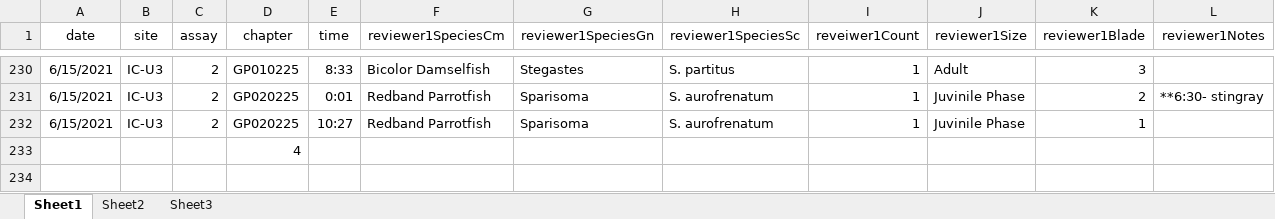
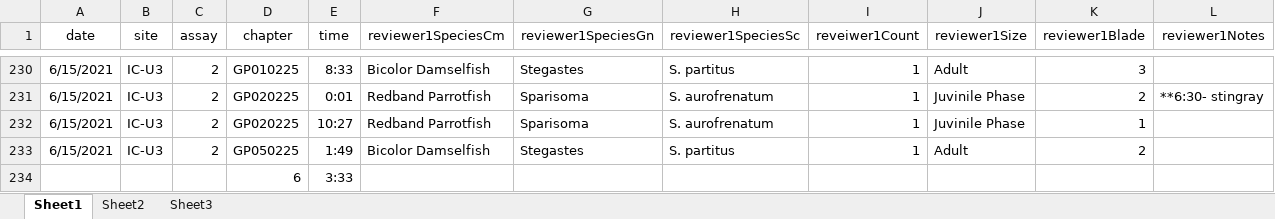
Before and after one commit to icombs2017/photogrammetryNOAA, an Excel workbook: herbivory/data/herbivoryVideoDataSheet.xlsx, sheet Sheet1, drawn as a sheet; only a part is shown, gaps mark what is left out; values as stored, in another font and other column widths than the file's, no borders; removed rows and columns are numbered as before the commit, all else as after; rows hold the shown columns only; the diff names each change by its address in the sheet, - before the commit and + after, or states it on an @@ line.

Commit message:
more ID

```diff
--- a/herbivory/data/herbivoryVideoDataSheet.xlsx (sheet Sheet1)
+++ b/herbivory/data/herbivoryVideoDataSheet.xlsx (sheet Sheet1)
-row 233:  |  |  | 4
+row 233: 6/15/2021 | IC-U3 | 2 | GP050225 | 1:49 | Bicolor Damselfish | Stegastes | S. partitus | 1 | Adult | 2
+row 234:  |  |  | 6 | 3:33
```
